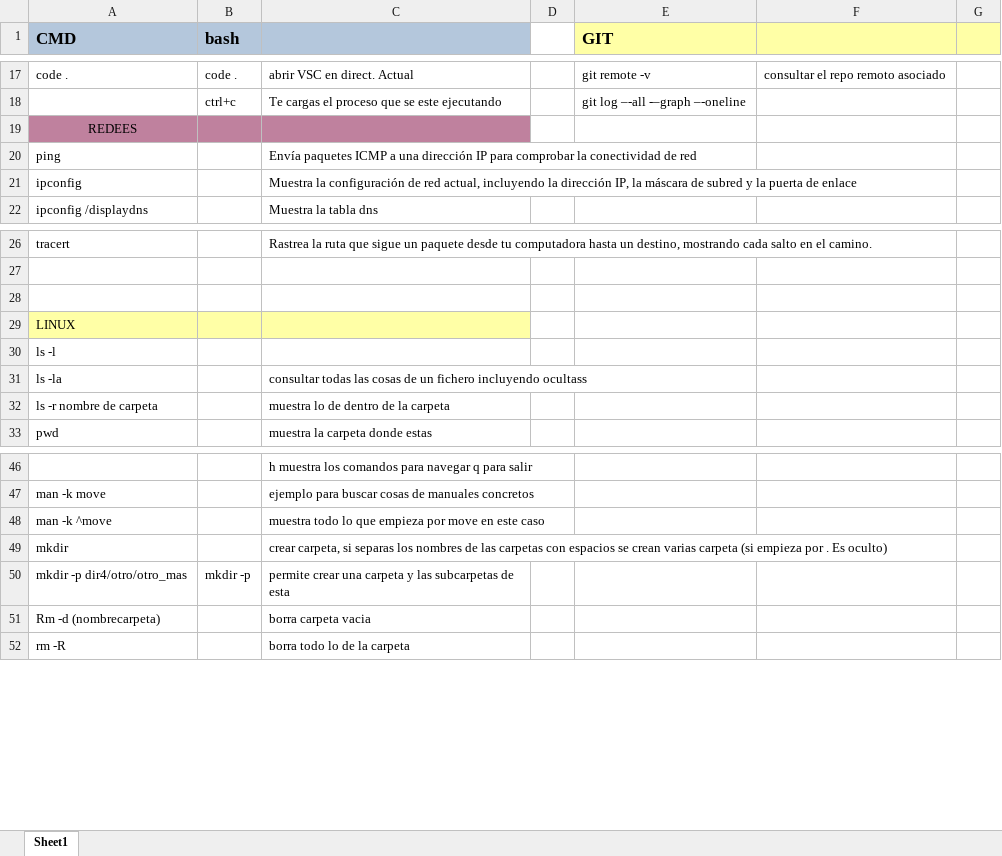
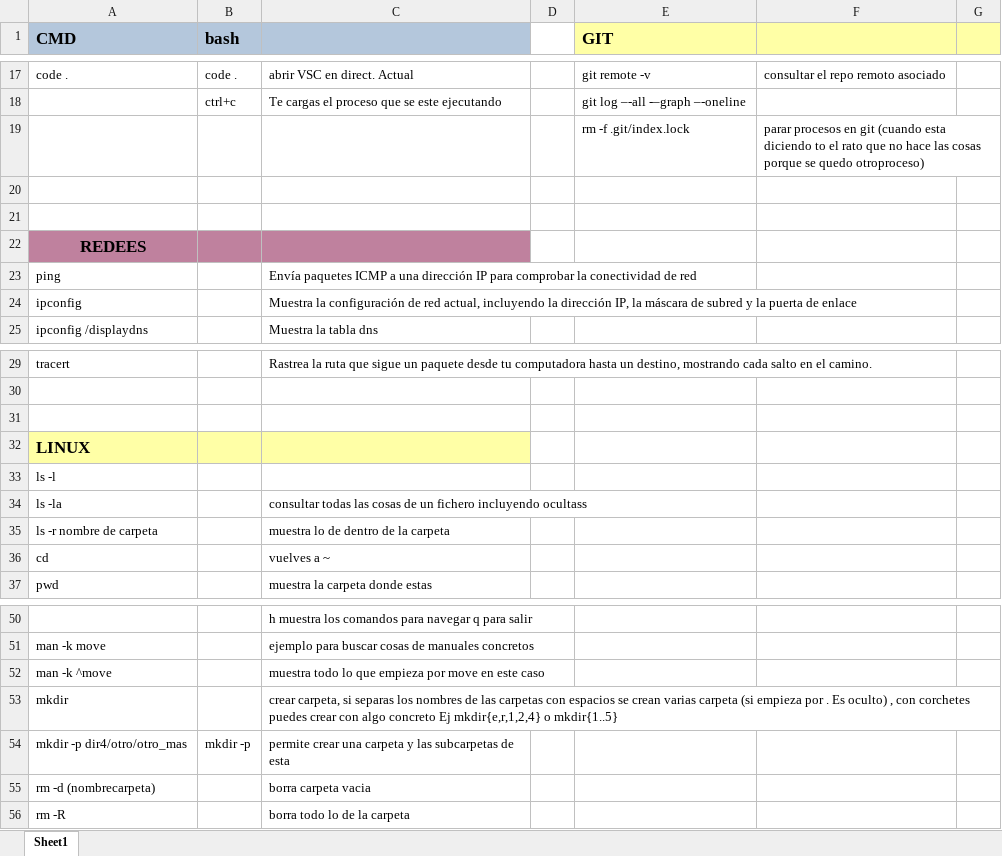
Before and after one commit to Yhkamy/Curso-programacion, an Excel workbook: pdfs/comandos.xlsx, sheet Sheet1, drawn as a sheet; only a part is shown, gaps mark what is left out; values as stored, in another font and other column widths than the file's, no borders; addresses are those after the commit; the diff covers the shown part only; the diff names each change by its address in the sheet, - before the commit and + after, or states it on an @@ line.

```diff
--- a/pdfs/comandos.xlsx (sheet Sheet1)
+++ b/pdfs/comandos.xlsx (sheet Sheet1)
+row 19:  |  |  |  | rm -f .git/index.lock | parar procesos en git (cuando esta diciendo to el rato que no hace las cosas porque se quedo otroproceso)
+row 20: (empty)
+row 21: (empty)
-A22 bold: off
+A22 bold: on, text size: larger
-A32 bold: off
+A32 bold: on, text size: larger
+row 36: cd |  | vuelves a ~
-C53: …Es oculto)
+C53: …Es oculto) , con corchetes puedes crear con algo concreto Ej mkdir{e,r,1,2,4} o mkdir{1..5}
-A55 (CMD): Rm -d (nombrecarpeta)
+A55 (CMD): rm -d (nombrecarpeta)
```
Also changed, not shown: 33 added rows elsewhere in this sheet, 2 other files.
